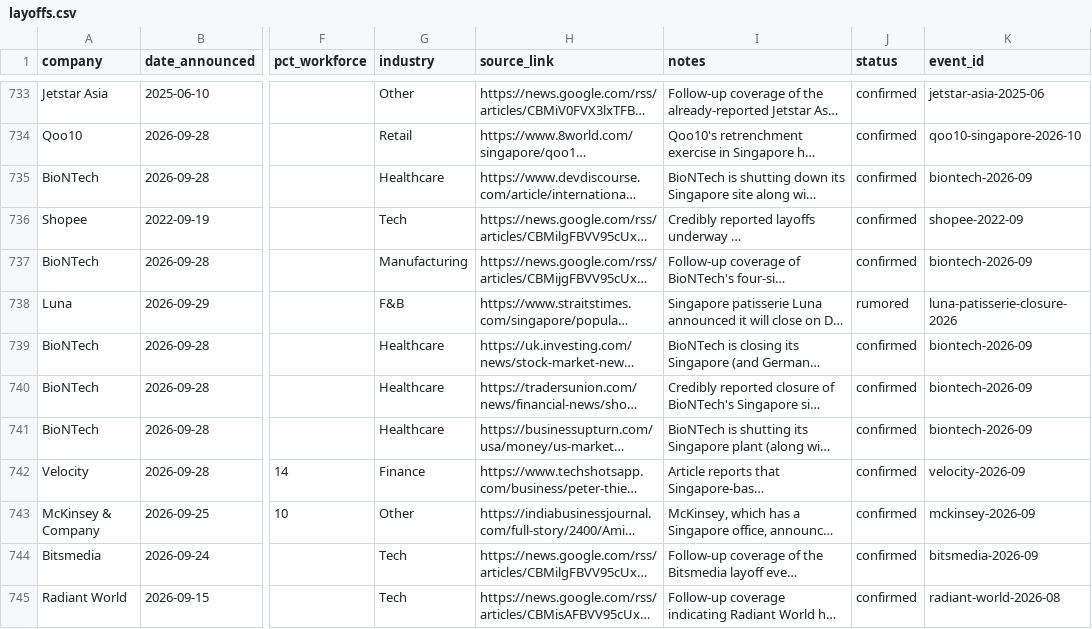
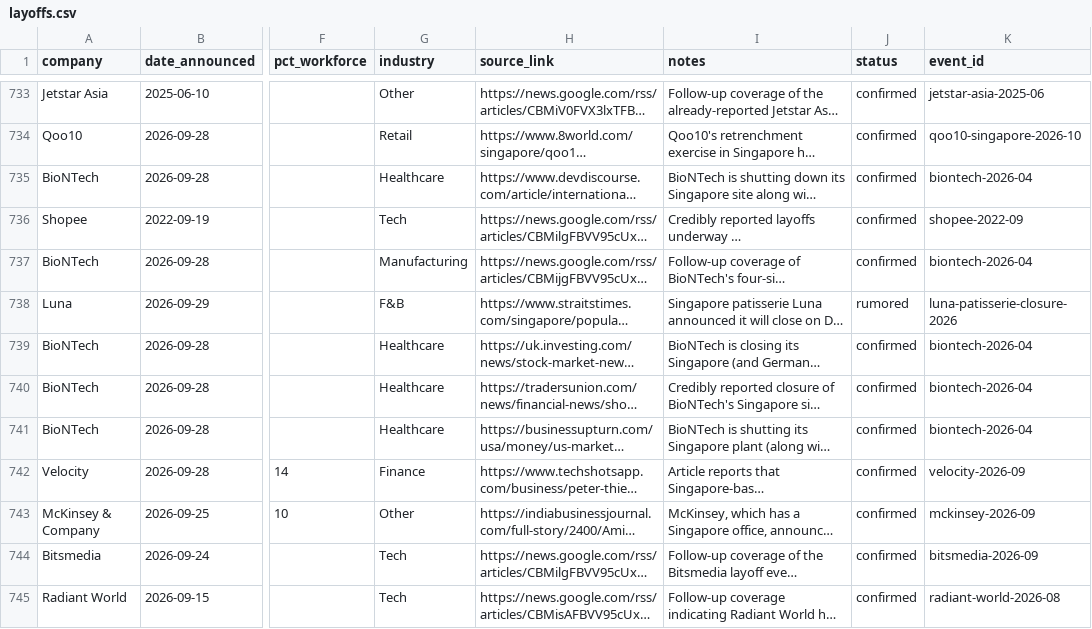
Before and after one commit to luarss/sg-layoffz, a CSV file: data/layoffs.csv, drawn as a sheet; only a part is shown, gaps mark what is left out; long unchanged cells end in …; the diff covers the shown part only; the diff names each change by its address in the sheet, - before the commit and + after, or states it on an @@ line.

Commit message:
fix(data): stop global headcounts inflating SG jobs cut
- Clear jobs_cut_sg on Omnicom, DBS, Arcadis and BioNTech rows that held
  global figures (Sep 2026: 31,649 -> 649); drop unreliable 11,000 figure
- Merge biontech-2026-09 into biontech-2026-04 (same Singapore plant)
- Replace headline-shaped company names with real names and add a
  hard validate check for headline companies
- withEntryDefaults no longer refills jobs_cut_sg with the scraped figure
  when the model returns null
- global-figure warning also covers rumored rows in confirmed events

```diff
--- a/data/layoffs.csv
+++ b/data/layoffs.csv
-K735 (event_id): biontech-2026-09
+K735 (event_id): biontech-2026-04
-K737 (event_id): biontech-2026-09
+K737 (event_id): biontech-2026-04
-K739:K741 (event_id): biontech-2026-09
+K739:K741 (event_id): biontech-2026-04
```
Also changed, not shown: 20 edited cells elsewhere in this file, data/event-merges.csv, 4 other files.
